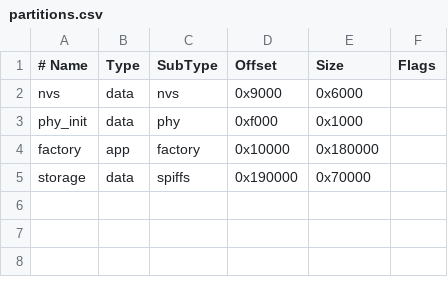
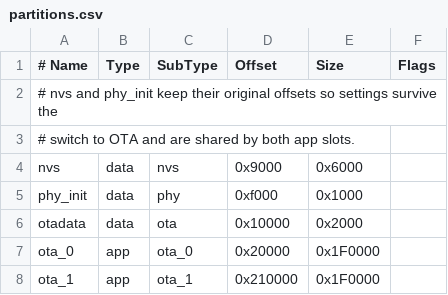
Before and after one commit to MoominByte/enviro8, a CSV file: partitions.csv, drawn as a sheet; removed rows and columns are numbered as before the commit, all else as after; the diff names each change by its address in the sheet, - before the commit and + after, or states it on an @@ line.

```diff
--- a/partitions.csv
+++ b/partitions.csv
+row 2: # nvs and phy_init keep their original offsets so settings survive the
+row 3: # switch to OTA and are shared by both app slots.
-row 4: factory | app | factory | 0x10000 | 0x180000
-row 5: storage | data | spiffs | 0x190000 | 0x70000
+row 6: otadata | data | ota | 0x10000 | 0x2000
+row 7: ota_0 | app | ota_0 | 0x20000 | 0x1F0000
+row 8: ota_1 | app | ota_1 | 0x210000 | 0x1F0000
```
Also changed, not shown: 14 other files.
